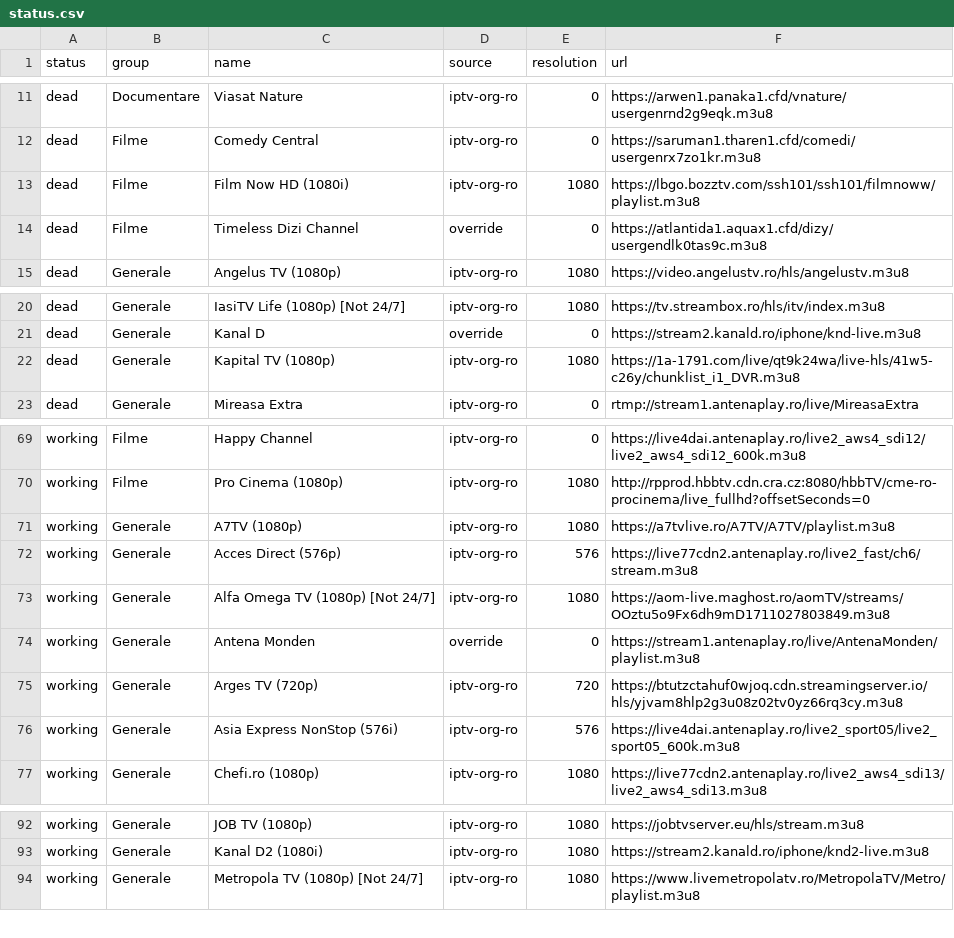
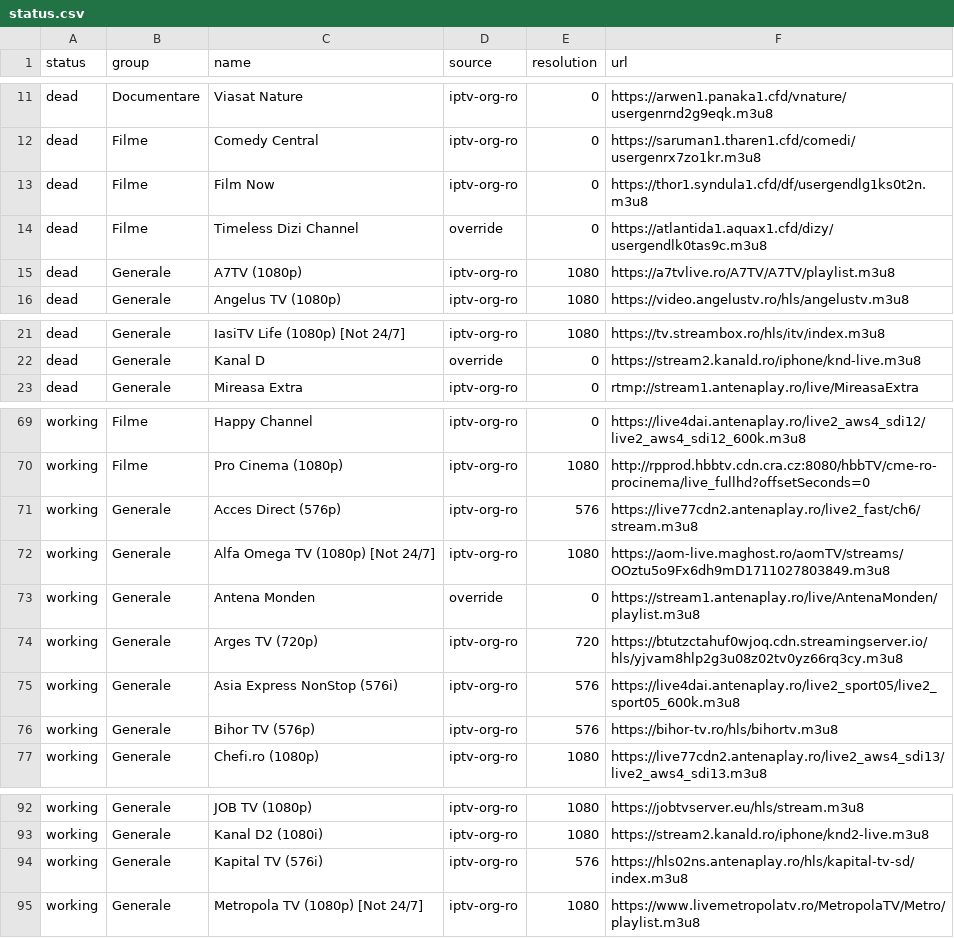
Before and after one commit to carloclim/romania-iptv-list, a CSV file: dist/status.csv, drawn as a sheet; only a part is shown, gaps mark what is left out; the diff covers the shown part only.

```diff
--- a/dist/status.csv
+++ b/dist/status.csv
@@ -12,4 +12,5 @@ dead,Documentare,Viasat Nature,iptv-org-ro,0,https://arwen1.panaka1.cfd/vnature/
 dead,Filme,Comedy Central,iptv-org-ro,0,https://saruman1.tharen1.cfd/comedi/usergenrx7zo1kr.m3u8
-dead,Filme,Film Now HD (1080i),iptv-org-ro,1080,https://lbgo.bozztv.com/ssh101/ssh101/filmnoww/playlist.m3u8
+dead,Filme,Film Now,iptv-org-ro,0,https://thor1.syndula1.cfd/df/usergendlg1ks0t2n.m3u8
 dead,Filme,Timeless Dizi Channel,override,0,https://atlantida1.aquax1.cfd/dizy/usergendlk0tas9c.m3u8
+dead,Generale,A7TV (1080p),iptv-org-ro,1080,https://a7tvlive.ro/A7TV/A7TV/playlist.m3u8
 dead,Generale,Angelus TV (1080p),iptv-org-ro,1080,https://video.angelustv.ro/hls/angelustv.m3u8
@@ -21,3 +22,2 @@ dead,Generale,IasiTV Life (1080p) [Not 24/7],iptv-org-ro,1080,https://tv.streamb
 dead,Generale,Kanal D,override,0,https://stream2.kanald.ro/iphone/knd-live.m3u8
-dead,Generale,Kapital TV (1080p),iptv-org-ro,1080,https://1a-1791.com/live/qt9k24wa/live-hls/41w5-c26y/chunklist_i1_DVR.m3u8
 dead,Generale,Mireasa Extra,iptv-org-ro,0,rtmp://stream1.antenaplay.ro/live/MireasaExtra
@@ -70,3 +70,2 @@ working,Filme,Happy Channel,iptv-org-ro,0,https://live4dai.antenaplay.ro/live2_a
 working,Filme,Pro Cinema (1080p),iptv-org-ro,1080,http://rpprod.hbbtv.cdn.cra.cz:8080/hbbTV/cme-ro-procinema/live_fullhd?offsetSeconds=0
-working,Generale,A7TV (1080p),iptv-org-ro,1080,https://a7tvlive.ro/A7TV/A7TV/playlist.m3u8
 working,Generale,Acces Direct (576p),iptv-org-ro,576,https://live77cdn2.antenaplay.ro/live2_fast/ch6/stream.m3u8
@@ -76,2 +75,3 @@ working,Generale,Arges TV (720p),iptv-org-ro,720,https://btutzctahuf0wjoq.cdn.st
 working,Generale,Asia Express NonStop (576i),iptv-org-ro,576,https://live4dai.antenaplay.ro/live2_sport05/live2_sport05_600k.m3u8
+working,Generale,Bihor TV (576p),iptv-org-ro,576,https://bihor-tv.ro/hls/bihortv.m3u8
 working,Generale,Chefi.ro (1080p),iptv-org-ro,1080,https://live77cdn2.antenaplay.ro/live2_aws4_sdi13/live2_aws4_sdi13.m3u8
@@ -93,2 +93,3 @@ working,Generale,JOB TV (1080p),iptv-org-ro,1080,https://jobtvserver.eu/hls/stre
 working,Generale,Kanal D2 (1080i),iptv-org-ro,1080,https://stream2.kanald.ro/iphone/knd2-live.m3u8
+working,Generale,Kapital TV (576i),iptv-org-ro,576,https://hls02ns.antenaplay.ro/hls/kapital-tv-sd/index.m3u8
 working,Generale,Metropola TV (1080p) [Not 24/7],iptv-org-ro,1080,https://www.livemetropolatv.ro/MetropolaTV/Metro/playlist.m3u8
```
Also changed, not shown: 2 added rows elsewhere in this file, 12 other files.
